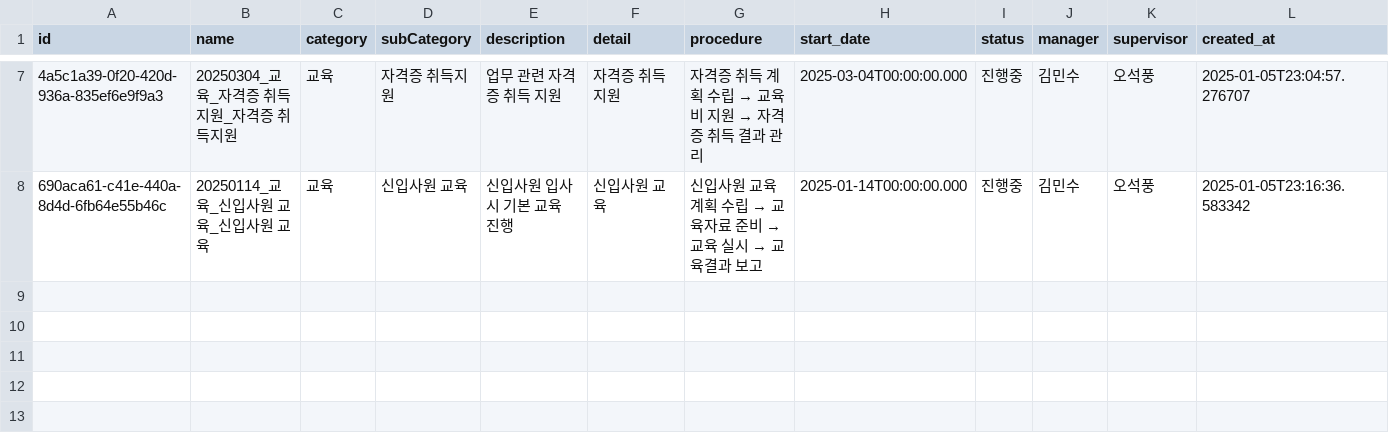
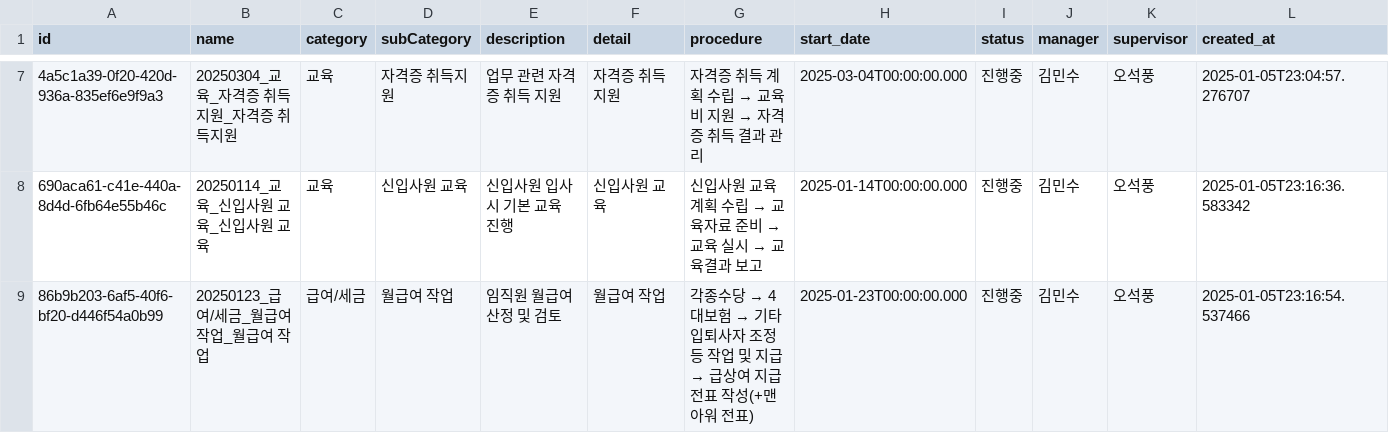
Before and after one commit to photo2story/task_master, a CSV file: assets/project_list.csv, drawn as a sheet; only a part is shown, gaps mark what is left out; rows hold the shown columns only; the diff names each change by its address in the sheet, - before the commit and + after, or states it on an @@ line.

Commit message:
Update projects list

```diff
--- a/assets/project_list.csv
+++ b/assets/project_list.csv
+row 9: 86b9b203-6af5-40f6-bf20-d446f54a0b99 | 20250123_급여/세금_월급여 작업_월급여 작업 | 급여/세금 | 월급여 작업 | 임직원 월급여 산정 및 검토 | 월급여 작업 | 각종수당 → 4대보험 → 기타 입퇴사자 조정등 작업 및 지급 → 급상여 지급 전표 작성(+맨아워 전표) | 2025-01-23T00:00:00.000 | 진행중 | 김민수 | 오석풍 | 2025-01-05T23:16:54.537466
```
